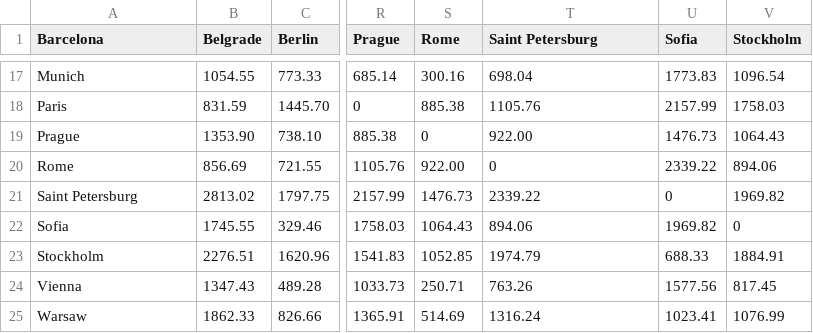
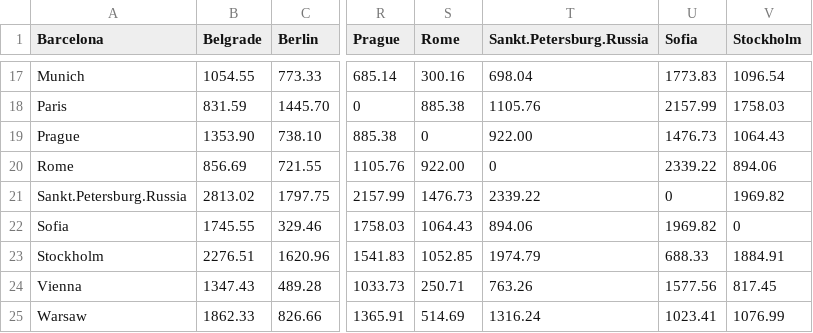
Before and after one commit to ludrow/Travelling-Salesman-Problem---Genetic-Algorithm, a CSV file: data/cities.csv, drawn as a sheet; only a part is shown, gaps mark what is left out; the diff names each change by its address in the sheet, - before the commit and + after, or states it on an @@ line.

```diff
--- a/data/cities.csv
+++ b/data/cities.csv
-T1: Saint Petersburg
+T1: Sankt.Petersburg.Russia
-A21 (Barcelona): Saint Petersburg
+A21 (Barcelona): Sankt.Petersburg.Russia
```
Also changed, not shown: 2 other files.
